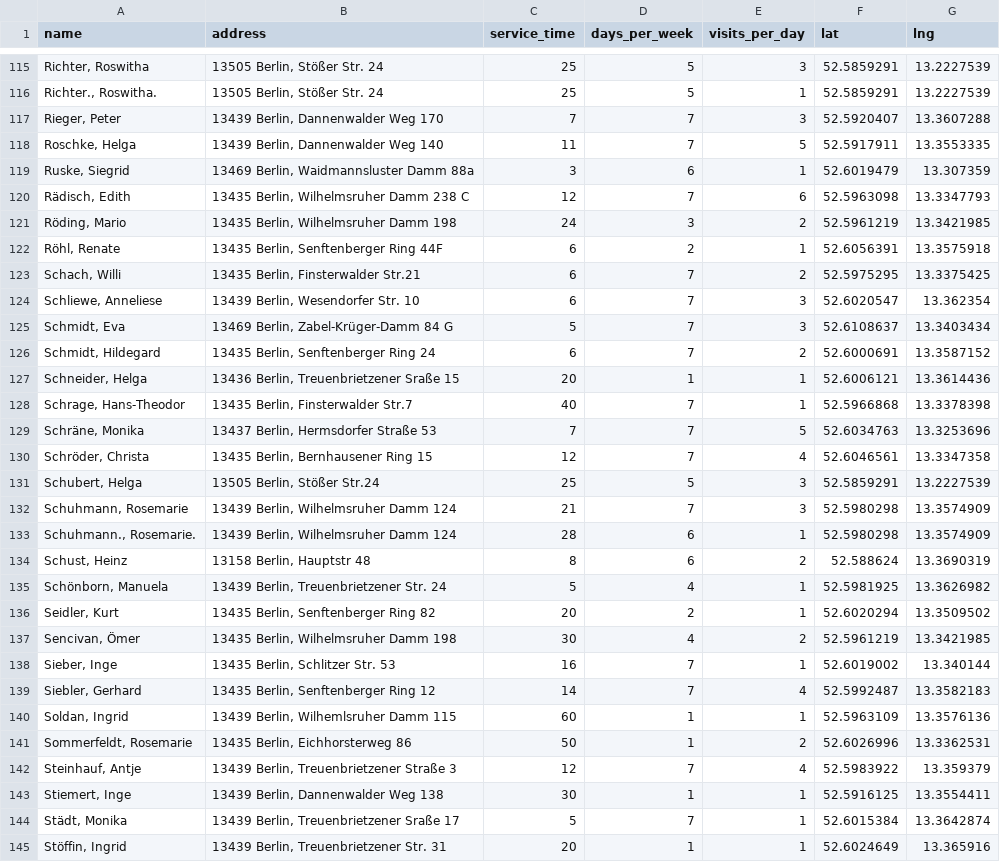
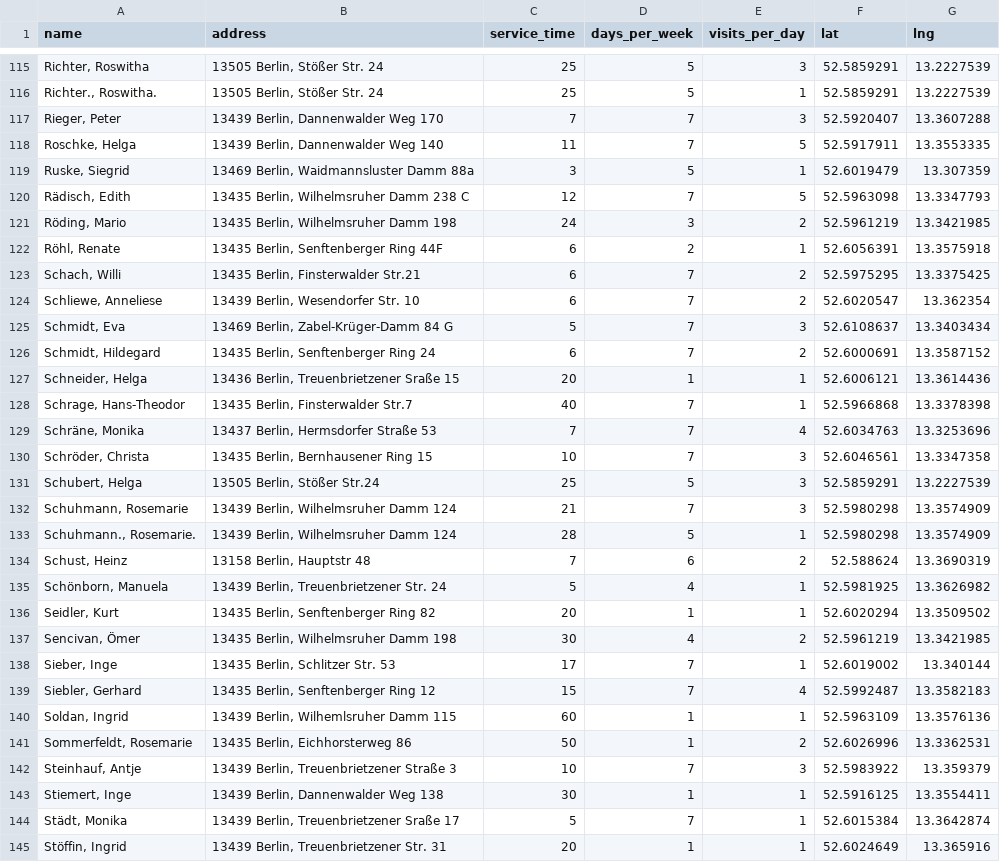
Before and after one commit to tnsaruniitr-lab/tour-planner, a CSV file: public/sample-patients-ambulant.csv, drawn as a sheet; only a part is shown, gaps mark what is left out; the diff covers the shown part only; the diff names each change by its address in the sheet, - before the commit and + after, or states it on an @@ line.

```diff
--- a/public/sample-patients-ambulant.csv
+++ b/public/sample-patients-ambulant.csv
-D119 (days_per_week): 6
+D119 (days_per_week): 5
-E120 (visits_per_day): 6
+E120 (visits_per_day): 5
-E124 (visits_per_day): 3
+E124 (visits_per_day): 2
-E129 (visits_per_day): 5
+E129 (visits_per_day): 4
-C130 (service_time): 12
+C130 (service_time): 10
-E130 (visits_per_day): 4
+E130 (visits_per_day): 3
-D133 (days_per_week): 6
+D133 (days_per_week): 5
-C134 (service_time): 8
+C134 (service_time): 7
-D136 (days_per_week): 2
+D136 (days_per_week): 1
-C138 (service_time): 16
+C138 (service_time): 17
-C139 (service_time): 14
+C139 (service_time): 15
-C142 (service_time): 12
+C142 (service_time): 10
-E142 (visits_per_day): 4
+E142 (visits_per_day): 3
```
Also changed, not shown: 32 edited cells elsewhere in this file, 2 other files.
